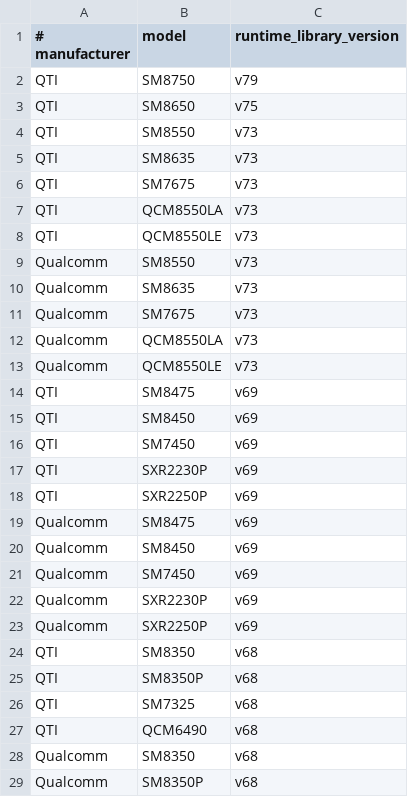
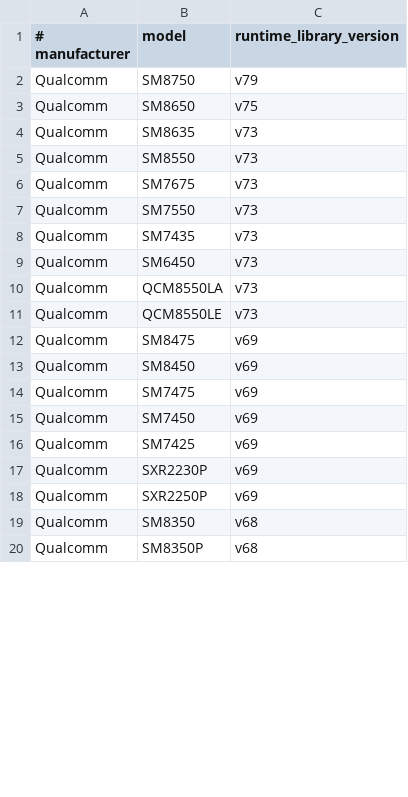
Before and after one commit to google-ai-edge/LiteRT, a CSV file: tflite/experimental/litert/vendors/qualcomm/supported_soc.csv, drawn as a sheet; only a part is shown; the diff covers the shown part only.

Commit message:
PR #86715: Qualcomm AI Engine Direct - Validate and update soc table
Imported from GitHub PR https://github.com/tensorflow/tensorflow/pull/86715

Summary:

- Validate exisiting soc infos
- Add some new soc infos
Copybara import of the project:

--
1ee2e1dabdfba88c658e8ce4e58b31016648543d by chuntl <quic_chuntl@quicinc.com>:

Qualcomm AI Engine Direct - Validate and update soc table

Summary:

- Validate exisiting soc infos
- Add some new soc infos

Merging this change closes #86715

PiperOrigin-RevId: 728443070

```diff
--- a/tflite/experimental/litert/vendors/qualcomm/supported_soc.csv
+++ b/tflite/experimental/litert/vendors/qualcomm/supported_soc.csv
@@ -1,28 +1,19 @@
 # manufacturer,model,runtime_library_version
-QTI,SM8750,v79
-QTI,SM8650,v75
-QTI,SM8550,v73
-QTI,SM8635,v73
-QTI,SM7675,v73
-QTI,QCM8550LA,v73
-QTI,QCM8550LE,v73
+Qualcomm,SM8750,v79
+Qualcomm,SM8650,v75
+Qualcomm,SM8635,v73
 Qualcomm,SM8550,v73
-Qualcomm,SM8635,v73
 Qualcomm,SM7675,v73
+Qualcomm,SM7550,v73
+Qualcomm,SM7435,v73
+Qualcomm,SM6450,v73
 Qualcomm,QCM8550LA,v73
 Qualcomm,QCM8550LE,v73
-QTI,SM8475,v69
-QTI,SM8450,v69
-QTI,SM7450,v69
-QTI,SXR2230P,v69
-QTI,SXR2250P,v69
 Qualcomm,SM8475,v69
 Qualcomm,SM8450,v69
+Qualcomm,SM7475,v69
 Qualcomm,SM7450,v69
+Qualcomm,SM7425,v69
 Qualcomm,SXR2230P,v69
 Qualcomm,SXR2250P,v69
-QTI,SM8350,v68
-QTI,SM8350P,v68
-QTI,SM7325,v68
-QTI,QCM6490,v68
 Qualcomm,SM8350,v68
```
Also changed, not shown: 10 added rows and 9 removed rows elsewhere in this file.
